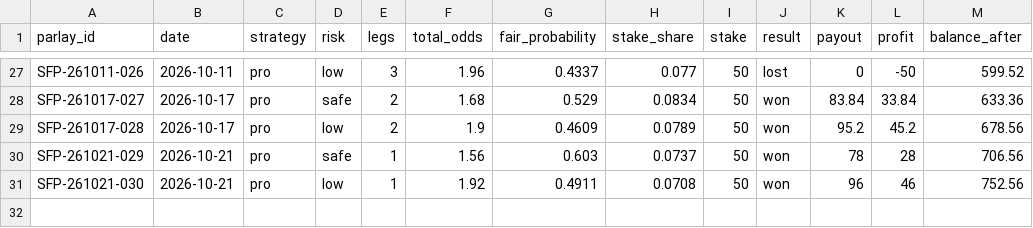
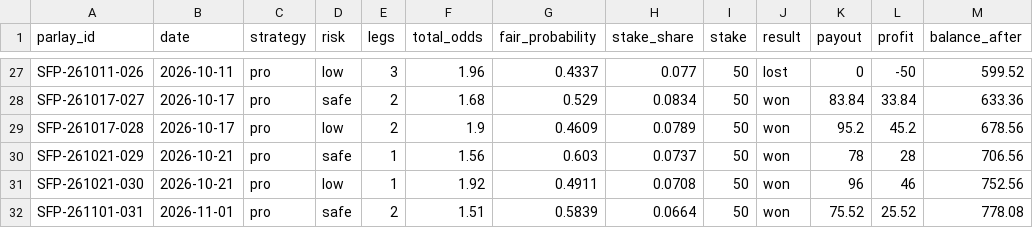
Before and after one commit to scorefex/sfx-test-env, a CSV file: data/pro_parlays.csv, drawn as a sheet; only a part is shown, gaps mark what is left out.

```diff
--- a/data/pro_parlays.csv
+++ b/data/pro_parlays.csv
@@ -31 +31,2 @@ SFP-261021-029,2026-10-21,pro,safe,1,1.56,0.603,0.0737,50,won,78,28,706.56
 SFP-261021-030,2026-10-21,pro,low,1,1.92,0.4911,0.0708,50,won,96,46,752.56
+SFP-261101-031,2026-11-01,pro,safe,2,1.51,0.5839,0.0664,50,won,75.52,25.52,778.08
```
Also changed, not shown: data/free_daily_summary.csv, data/free_tips.csv, 2 other files.
